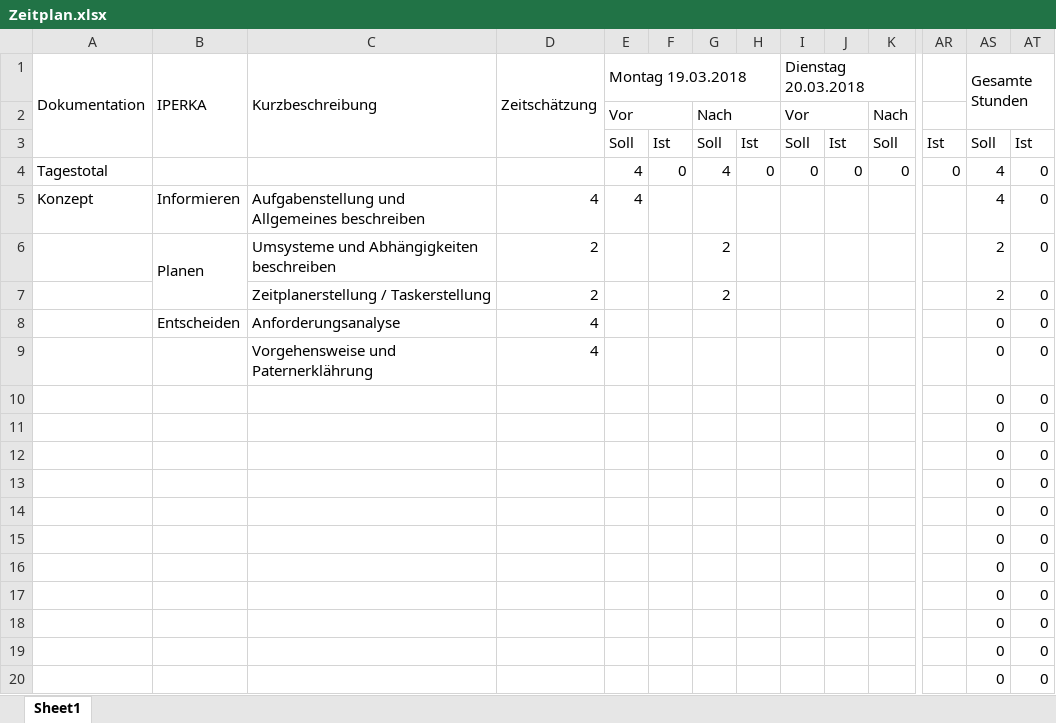
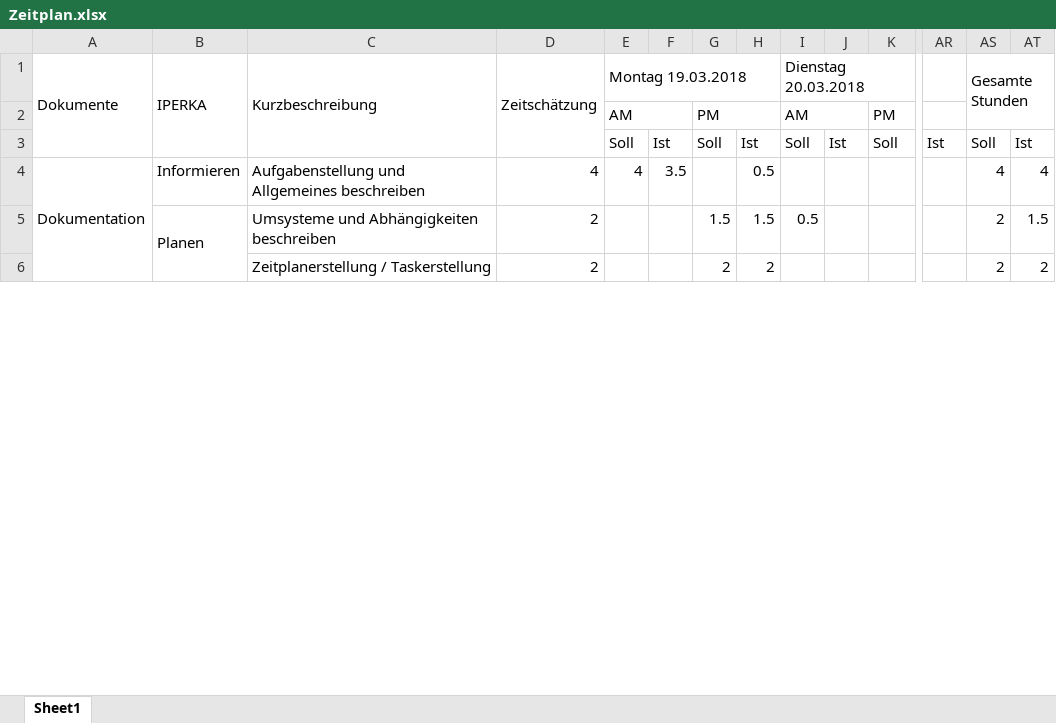
Before and after one commit to kre-cmi/IPA-KRE, an Excel workbook: doc/Zeitplan.xlsx, sheet Sheet1, drawn as a sheet; only a part is shown, gaps mark what is left out; values as stored, in another font and other column widths than the file's, no cell formats; charts and pictures not drawn; removed rows and columns are numbered as before the commit, all else as after; rows hold the shown columns only; the diff covers the shown part only; the diff names each change by its address in the sheet, - before the commit and + after, or states it on an @@ line.

```diff
--- a/doc/Zeitplan.xlsx (sheet Sheet1)
+++ b/doc/Zeitplan.xlsx (sheet Sheet1)
-A1: Dokumentation
+A1: Dokumente
-row 2:  |  |  |  | Vor |  | Nach |  | Vor |  | Nach
+row 2:  |  |  |  | AM |  | PM |  | AM |  | PM
-row 4: Tagestotal |  |  |  | 4 | 0 | 4 | 0 | 0 | 0 | 0 | 0 | 4 | 0
-A4 (Dokumente): Konzept
+A4 (Dokumente): Dokumentation
+A4:A9 merged
-F4: (empty)
+F4: 3.5
-H4: (empty)
+H4: 0.5
-AT4: 0
+AT4: 4
-G5: 2
+G5: 1.5
-H5: (empty)
+H5: 1.5
-I5 (Dienstag 20.03.2018): (empty)
+I5 (Dienstag 20.03.2018): 0.5
-AT5: 0
+AT5: 1.5
-H6: (empty)
+H6: 2
-AT6: 0
+AT6: 2
-row 8:  | Entscheiden | Anforderungsanalyse | 4 |  |  |  |  |  |  |  |  | 0 | 0
-row 9:  |  | Vorgehensweise und Paternerklährung | 4 |  |  |  |  |  |  |  |  | 0 | 0
-row 10:  |  |  |  |  |  |  |  |  |  |  |  | 0 | 0
-row 11:  |  |  |  |  |  |  |  |  |  |  |  | 0 | 0
-row 12:  |  |  |  |  |  |  |  |  |  |  |  | 0 | 0
-row 13:  |  |  |  |  |  |  |  |  |  |  |  | 0 | 0
-row 14:  |  |  |  |  |  |  |  |  |  |  |  | 0 | 0
-row 15:  |  |  |  |  |  |  |  |  |  |  |  | 0 | 0
-row 16:  |  |  |  |  |  |  |  |  |  |  |  | 0 | 0
-row 17:  |  |  |  |  |  |  |  |  |  |  |  | 0 | 0
-row 18:  |  |  |  |  |  |  |  |  |  |  |  | 0 | 0
-row 19:  |  |  |  |  |  |  |  |  |  |  |  | 0 | 0
-row 20:  |  |  |  |  |  |  |  |  |  |  |  | 0 | 0
```
Also changed, not shown: 17 added rows, 24 removed rows and 23 edited cells elsewhere in this sheet, cell formats, formulas that keep their value, charts or pictures, 4 other files.
